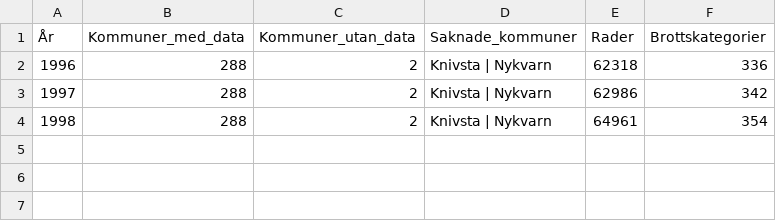
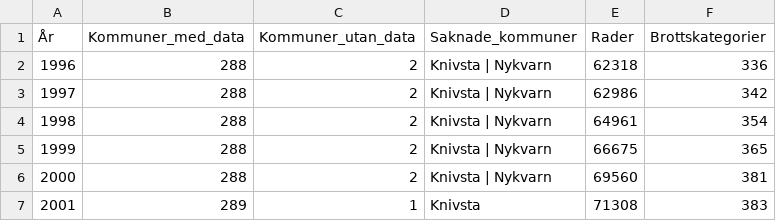
Before and after one commit to Lulea-statistik/BR-brottsstatistik, a CSV file: data/annual_all/coverage.csv, drawn as a sheet.

```diff
--- a/data/annual_all/coverage.csv
+++ b/data/annual_all/coverage.csv
@@ -4 +4,4 @@
 1998,288,2,Knivsta | Nykvarn,64961,354
+1999,288,2,Knivsta | Nykvarn,66675,365
+2000,288,2,Knivsta | Nykvarn,69560,381
+2001,289,1,Knivsta,71308,383
```
Also changed, not shown: 4 other files.
